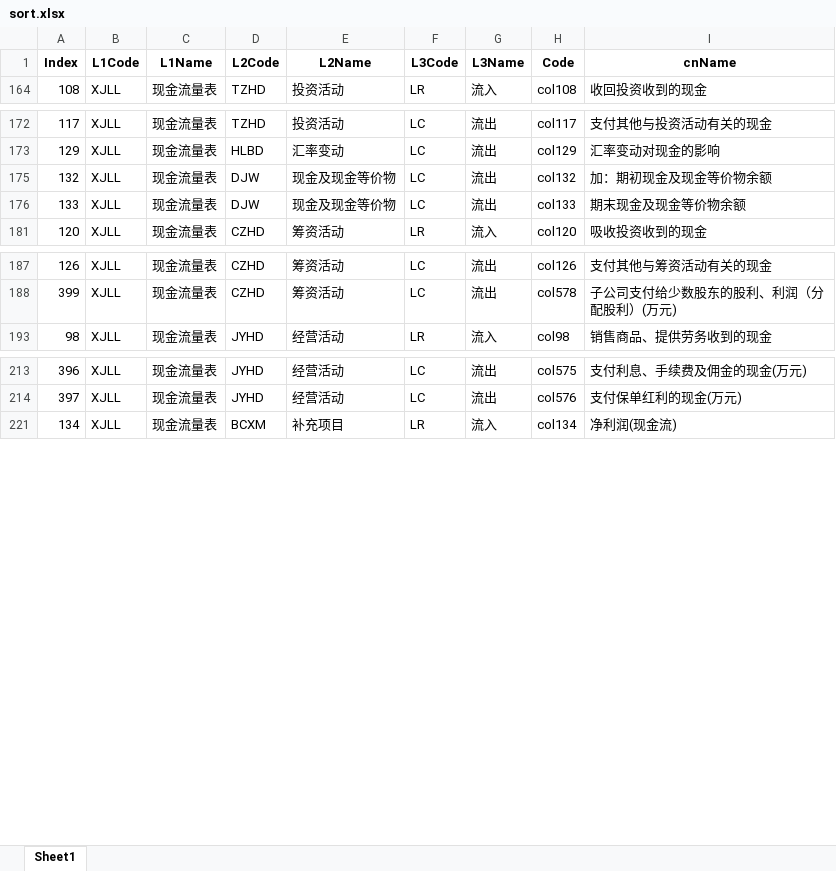
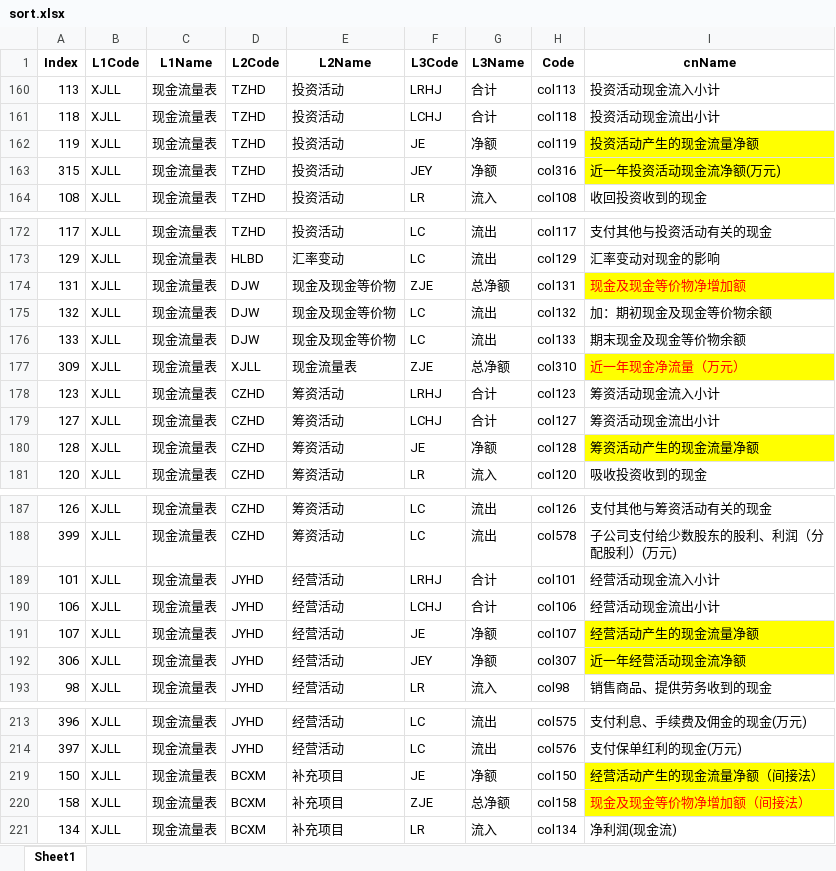
Before and after one commit to u588/app, an Excel workbook: StocksIC/sort.xlsx, sheet Sheet1, drawn as a sheet; only a part is shown, gaps mark what is left out; values as stored, in another font and other column widths than the file's, no borders; the diff names each change by its address in the sheet, - before the commit and + after, or states it on an @@ line.

```diff
--- a/StocksIC/sort.xlsx (sheet Sheet1)
+++ b/StocksIC/sort.xlsx (sheet Sheet1)
+row 160: 113 | XJLL | 现金流量表 | TZHD | 投资活动 | LRHJ | 合计 | col113 | 投资活动现金流入小计
+row 161: 118 | XJLL | 现金流量表 | TZHD | 投资活动 | LCHJ | 合计 | col118 | 投资活动现金流出小计
@@ row 162 unhidden: 119 | XJLL | 现金流量表 | TZHD | 投资活动 | JE | 净额 | col119 | 投资活动产生的现金流量净额 @@
+row 163: 315 | XJLL | 现金流量表 | TZHD | 投资活动 | JEY | 净额 | col316 | 近一年投资活动现金流净额(万元)
@@ row 174 unhidden: 131 | XJLL | 现金流量表 | DJW | 现金及现金等价物 | ZJE | 总净额 | col131 | 现金及现金等价物净增加额 @@
@@ row 177 unhidden: 309 | XJLL | 现金流量表 | XJLL | 现金流量表 | ZJE | 总净额 | col310 | 近一年现金净流量（万元） @@
+row 178: 123 | XJLL | 现金流量表 | CZHD | 筹资活动 | LRHJ | 合计 | col123 | 筹资活动现金流入小计
+row 179: 127 | XJLL | 现金流量表 | CZHD | 筹资活动 | LCHJ | 合计 | col127 | 筹资活动现金流出小计
@@ row 180 unhidden: 128 | XJLL | 现金流量表 | CZHD | 筹资活动 | JE | 净额 | col128 | 筹资活动产生的现金流量净额 @@
+row 189: 101 | XJLL | 现金流量表 | JYHD | 经营活动 | LRHJ | 合计 | col101 | 经营活动现金流入小计
+row 190: 106 | XJLL | 现金流量表 | JYHD | 经营活动 | LCHJ | 合计 | col106 | 经营活动现金流出小计
@@ row 191 unhidden: 107 | XJLL | 现金流量表 | JYHD | 经营活动 | JE | 净额 | col107 | 经营活动产生的现金流量净额 @@
+row 192: 306 | XJLL | 现金流量表 | JYHD | 经营活动 | JEY | 净额 | col307 | 近一年经营活动现金流净额
@@ row 219 unhidden: 150 | XJLL | 现金流量表 | BCXM | 补充项目 | JE | 净额 | col150 | 经营活动产生的现金流量净额（间接法） @@
@@ row 220 unhidden: 158 | XJLL | 现金流量表 | BCXM | 补充项目 | ZJE | 总净额 | col158 | 现金及现金等价物净增加额（间接法） @@
```
Also changed, not shown: hidden cells.
